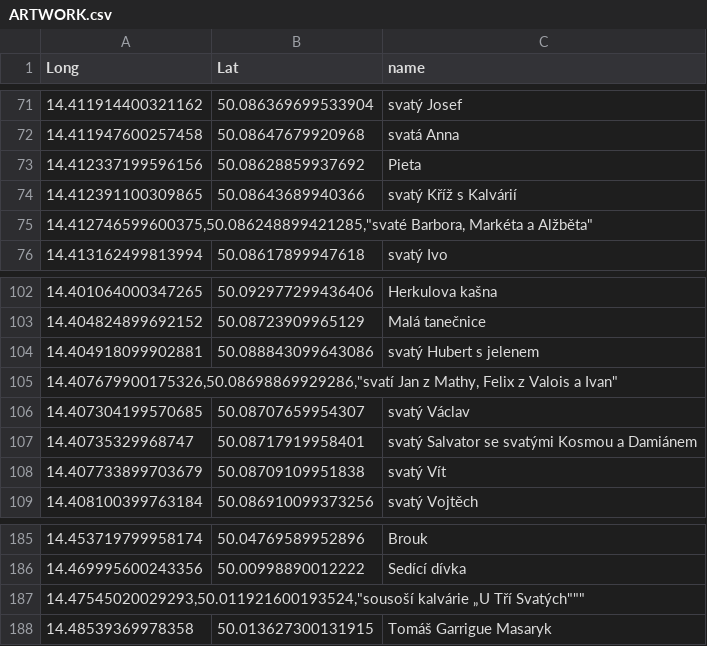
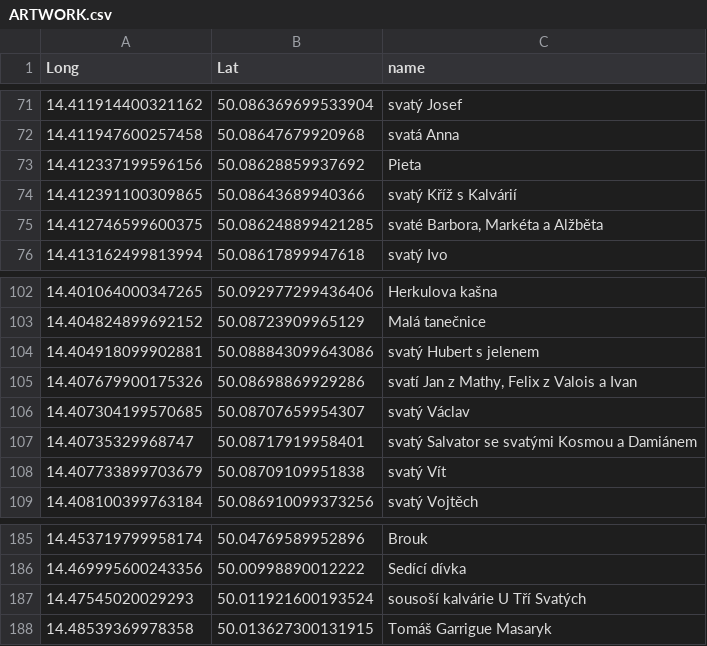
Before and after one commit to bogdanmihai1/ISI, a CSV file: ARTWORK.csv, drawn as a sheet; only a part is shown, gaps mark what is left out.

Commit message:
Update ARTWORK.csv

```diff
--- a/ARTWORK.csv
+++ b/ARTWORK.csv
@@ -74,3 +74,3 @@ Long,Lat,name
 14.412391100309865,50.08643689940366,svatý Kříž s Kalvárií
-"14.412746599600375,50.086248899421285,""svaté Barbora, Markéta a Alžběta"""
+14.412746599600375,50.086248899421285,"svaté Barbora, Markéta a Alžběta"
 14.413162499813994,50.08617899947618,svatý Ivo
@@ -104,3 +104,3 @@ Long,Lat,name
 14.404918099902881,50.088843099643086,svatý Hubert s jelenem
-"14.407679900175326,50.08698869929286,""svatí Jan z Mathy, Felix z Valois a Ivan"""
+14.407679900175326,50.08698869929286,"svatí Jan z Mathy, Felix z Valois a Ivan"
 14.407304199570685,50.08707659954307,svatý Václav
@@ -186,3 +186,3 @@ Long,Lat,name
 14.469995600243356,50.00998890012222,Sedící dívka
-"14.47545020029293,50.011921600193524,""sousoší kalvárie „U Tří Svatých"""""""
+14.47545020029293,50.011921600193524,sousoší kalvárie U Tří Svatých
 14.48539369978358,50.013627300131915,Tomáš Garrigue Masaryk
```
